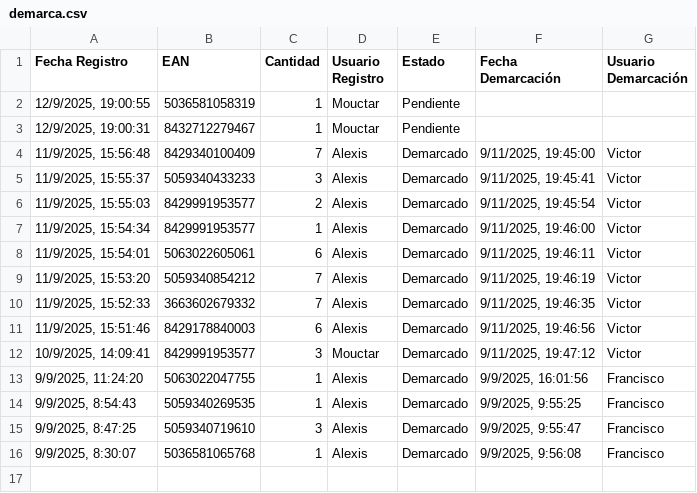
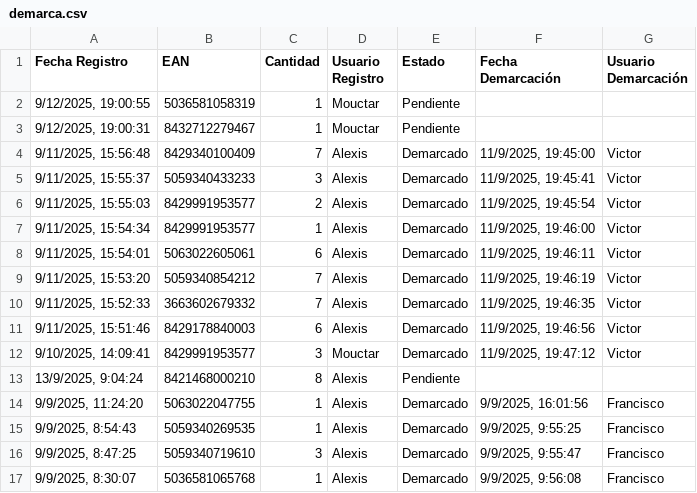
Before and after one commit to alexiscamero/buscador_ceramica, a CSV file: data/demarca.csv, drawn as a sheet.

Commit message:
Actualización automática - Alexis - 13/9/2025, 9:04:32

```diff
--- a/data/demarca.csv
+++ b/data/demarca.csv
@@ -1,13 +1,14 @@
 Fecha Registro,EAN,Cantidad,Usuario Registro,Estado,Fecha Demarcación,Usuario Demarcación
-"12/9/2025, 19:00:55","5036581058319","1","Mouctar","Pendiente","",""
-"12/9/2025, 19:00:31","8432712279467","1","Mouctar","Pendiente","",""
-"11/9/2025, 15:56:48","8429340100409","7","Alexis","Demarcado","9/11/2025, 19:45:00","Victor"
-"11/9/2025, 15:55:37","5059340433233","3","Alexis","Demarcado","9/11/2025, 19:45:41","Victor"
-"11/9/2025, 15:55:03","8429991953577","2","Alexis","Demarcado","9/11/2025, 19:45:54","Victor"
-"11/9/2025, 15:54:34","8429991953577","1","Alexis","Demarcado","9/11/2025, 19:46:00","Victor"
-"11/9/2025, 15:54:01","5063022605061","6","Alexis","Demarcado","9/11/2025, 19:46:11","Victor"
-"11/9/2025, 15:53:20","5059340854212","7","Alexis","Demarcado","9/11/2025, 19:46:19","Victor"
-"11/9/2025, 15:52:33","3663602679332","7","Alexis","Demarcado","9/11/2025, 19:46:35","Victor"
-"11/9/2025, 15:51:46","8429178840003","6","Alexis","Demarcado","9/11/2025, 19:46:56","Victor"
-"10/9/2025, 14:09:41","8429991953577","3","Mouctar","Demarcado","9/11/2025, 19:47:12","Victor"
+"9/12/2025, 19:00:55","5036581058319","1","Mouctar","Pendiente","",""
+"9/12/2025, 19:00:31","8432712279467","1","Mouctar","Pendiente","",""
+"9/11/2025, 15:56:48","8429340100409","7","Alexis","Demarcado","11/9/2025, 19:45:00","Victor"
+"9/11/2025, 15:55:37","5059340433233","3","Alexis","Demarcado","11/9/2025, 19:45:41","Victor"
+"9/11/2025, 15:55:03","8429991953577","2","Alexis","Demarcado","11/9/2025, 19:45:54","Victor"
+"9/11/2025, 15:54:34","8429991953577","1","Alexis","Demarcado","11/9/2025, 19:46:00","Victor"
+"9/11/2025, 15:54:01","5063022605061","6","Alexis","Demarcado","11/9/2025, 19:46:11","Victor"
+"9/11/2025, 15:53:20","5059340854212","7","Alexis","Demarcado","11/9/2025, 19:46:19","Victor"
+"9/11/2025, 15:52:33","3663602679332","7","Alexis","Demarcado","11/9/2025, 19:46:35","Victor"
+"9/11/2025, 15:51:46","8429178840003","6","Alexis","Demarcado","11/9/2025, 19:46:56","Victor"
+"9/10/2025, 14:09:41","8429991953577","3","Mouctar","Demarcado","11/9/2025, 19:47:12","Victor"
+"13/9/2025, 9:04:24","8421468000210","8","Alexis","Pendiente","",""
 "9/9/2025, 11:24:20","5063022047755","1","Alexis","Demarcado","9/9/2025, 16:01:56","Francisco"
```
